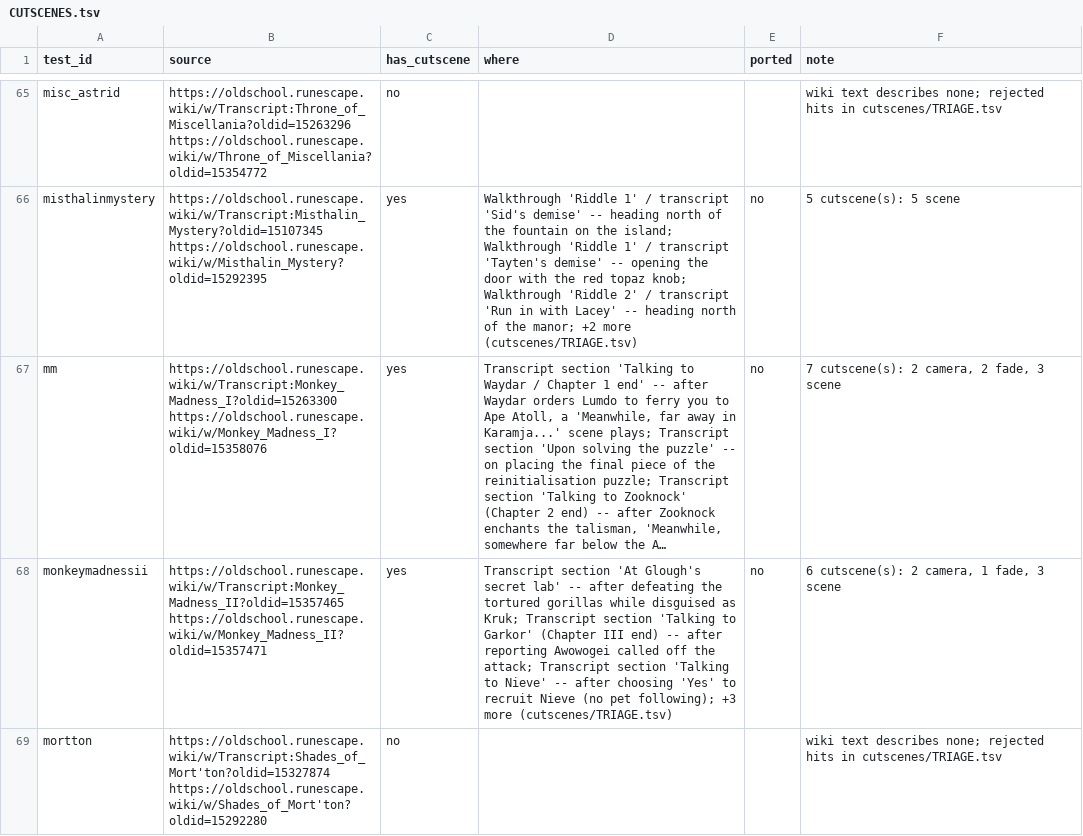
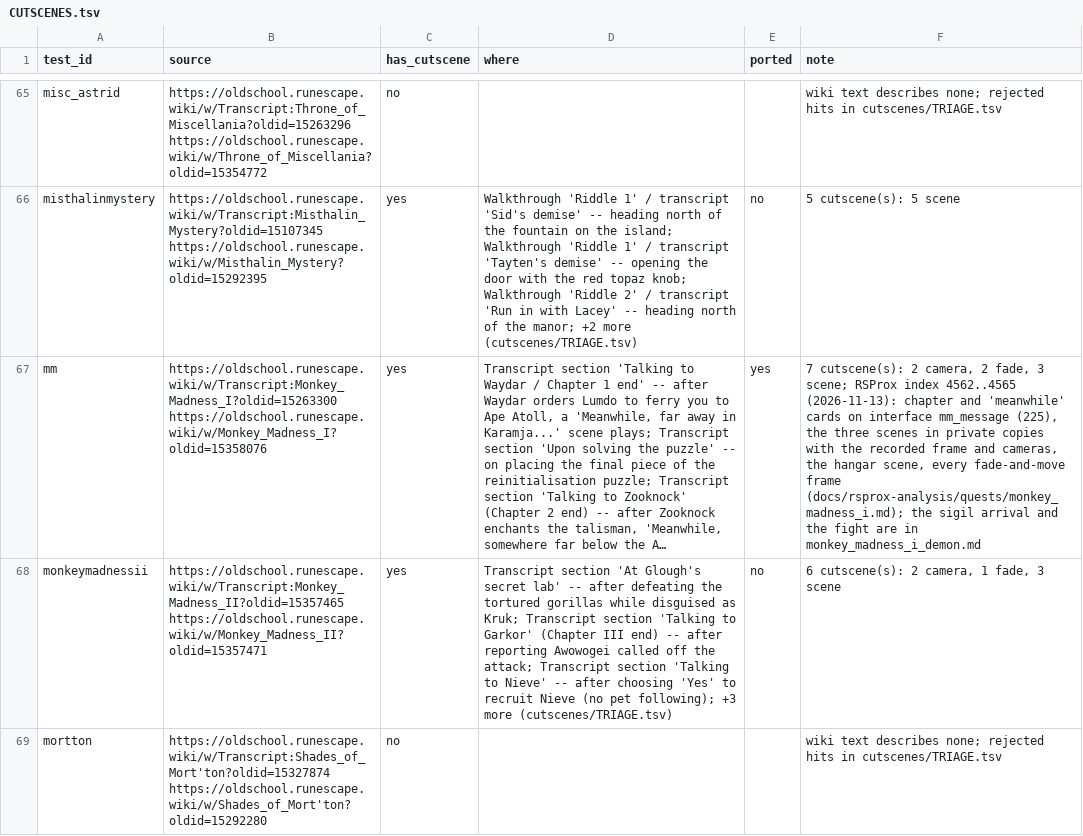
Before and after one commit to MRobertEvers/oldschool-clientc, a TSV file: docs/quests/CUTSCENES.tsv, drawn as a sheet; only a part is shown, gaps mark what is left out; long unchanged cells end in …; the diff names each change by its address in the sheet, - before the commit and + after, or states it on an @@ line.

```diff
--- a/docs/quests/CUTSCENES.tsv
+++ b/docs/quests/CUTSCENES.tsv
-E67 (ported): no
+E67 (ported): yes
-F67 (note): …fade, 3 scene
+F67 (note): …fade, 3 scene; RSProx index 4562..4565 (2026-11-13): chapter and 'meanwhile' cards on interface mm_message (225), the three scenes in private copies with the recorded frame and cameras, the hangar scene, every fade-and-move frame (docs/rsprox-analysis/quests/monkey_madness_i.md); the sigil arrival and the fight are in monkey_madness_i_demon.md
```
Also changed, not shown: 7 other files.
